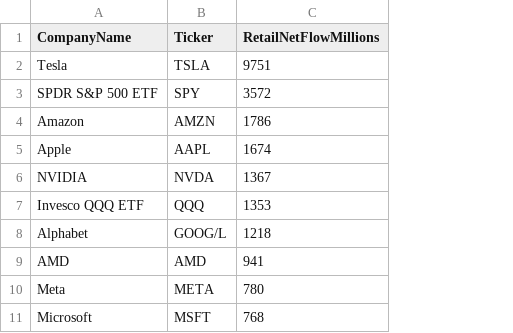
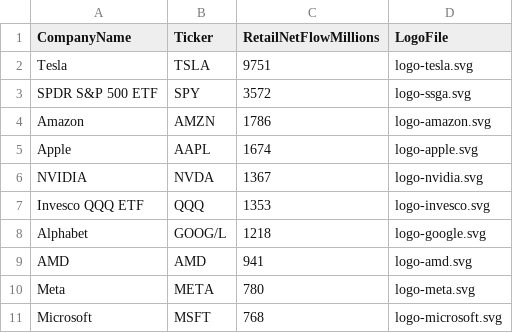
Before and after one commit to stevemchenry/CS416-Project-Narrative, a CSV file: data/popular-retail-equities-early-2023.csv, drawn as a sheet; the diff names each change by its address in the sheet, - before the commit and + after, or states it on an @@ line.

Commit message:
Add logo icons to pie chart

```diff
--- a/data/popular-retail-equities-early-2023.csv
+++ b/data/popular-retail-equities-early-2023.csv
+column D (LogoFile), rows 2-11: logo-tesla.svg | logo-ssga.svg | logo-amazon.svg | logo-apple.svg | logo-nvidia.svg | logo-invesco.svg | logo-google.svg | logo-amd.svg | logo-meta.svg | logo-microsoft.svg
```
Also changed, not shown: 11 other files.
